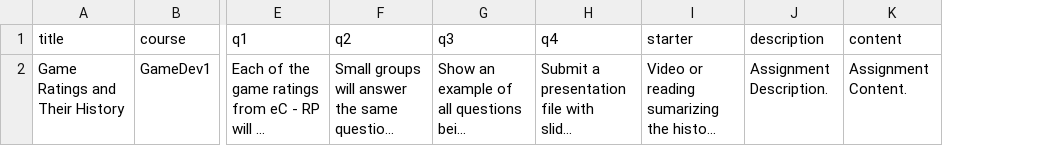
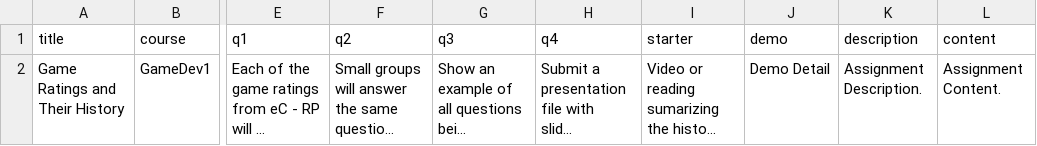
Before and after one commit to kappter/AssignmentTemplate, a CSV file: assignments.csv, drawn as a sheet; only a part is shown, gaps mark what is left out; long unchanged cells end in …; the diff names each change by its address in the sheet, - before the commit and + after, or states it on an @@ line.

Commit message:
Update assignments.csv

```diff
--- a/assignments.csv
+++ b/assignments.csv
+column J (demo), row 2: Demo Detail
```
